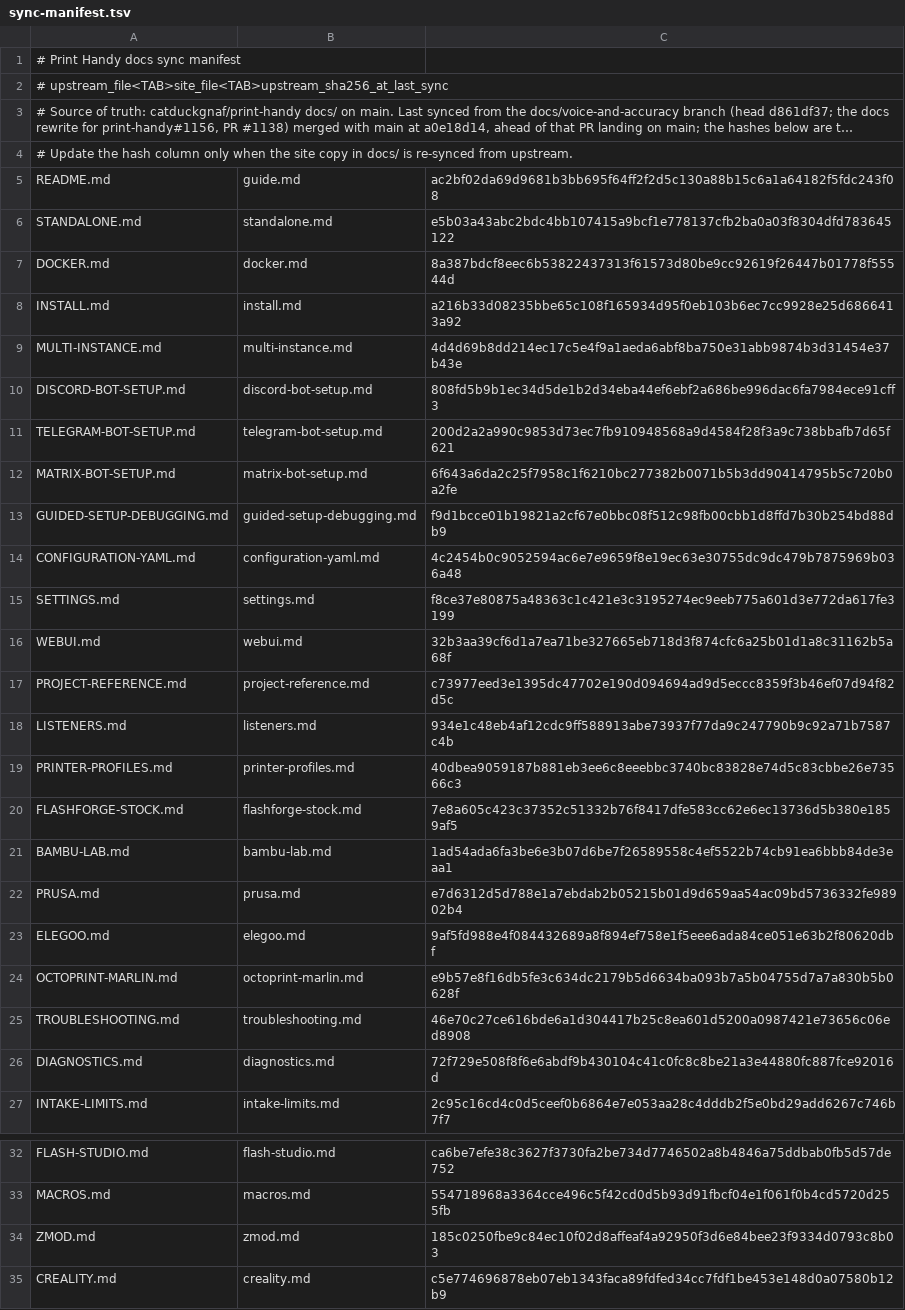
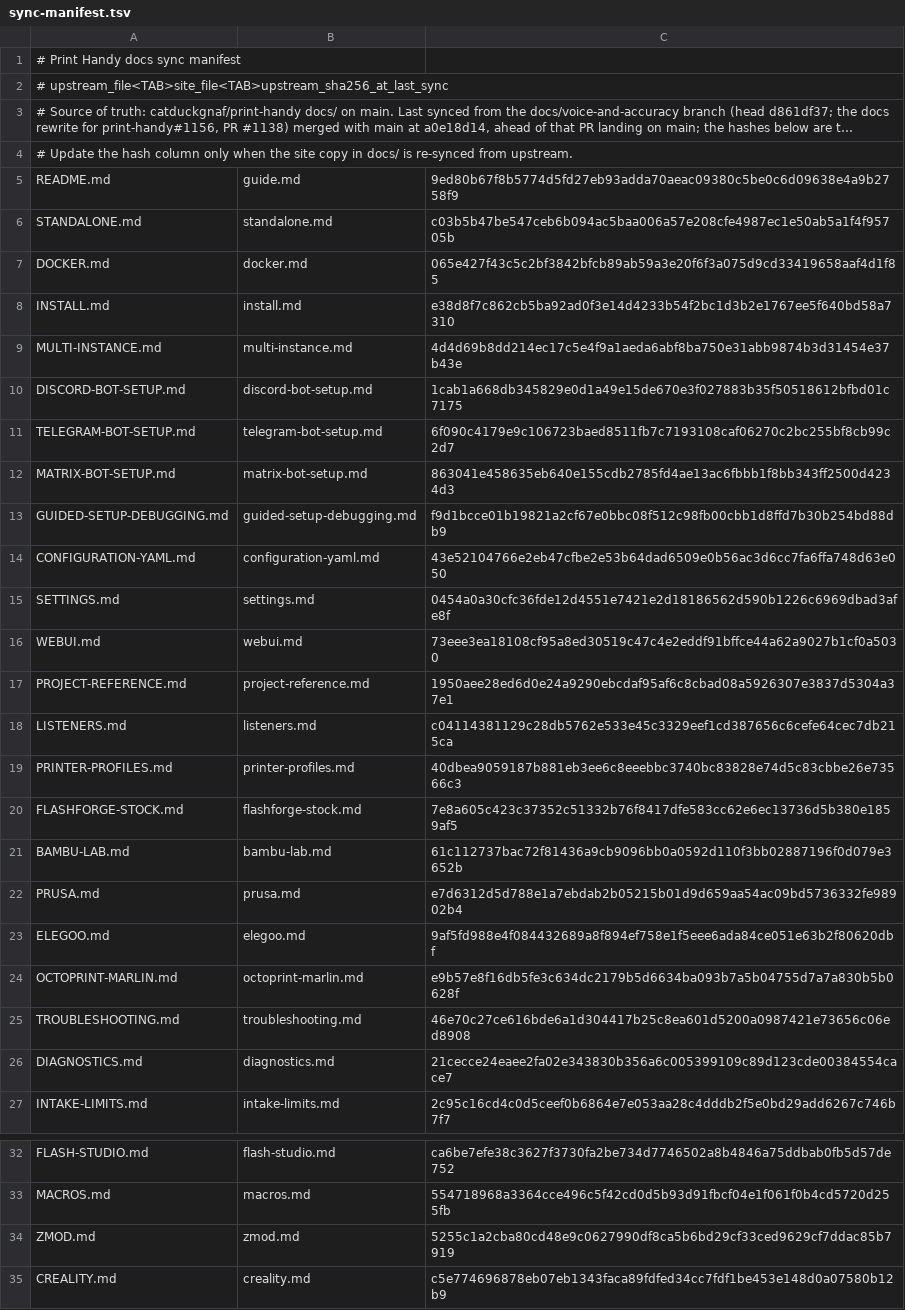
Before and after one commit to catduckgnaf/print-handy-docs, a TSV file: scripts/sync-manifest.tsv, drawn as a sheet; only a part is shown, gaps mark what is left out; long unchanged cells end in …; the diff covers the shown part only.

```diff
--- a/scripts/sync-manifest.tsv
+++ b/scripts/sync-manifest.tsv
@@ -4,19 +4,19 @@
 # Update the hash column only when the site copy in docs/ is re-synced from upstream.
-README.md	guide.md	ac2bf02da69d9681b3bb695f64ff2f2d5c130a88b15c6a1a64182f5fdc243f08
-STANDALONE.md	standalone.md	e5b03a43abc2bdc4bb107415a9bcf1e778137cfb2ba0a03f8304dfd783645122
-DOCKER.md	docker.md	8a387bdcf8eec6b53822437313f61573d80be9cc92619f26447b01778f55544d
-INSTALL.md	install.md	a216b33d08235bbe65c108f165934d95f0eb103b6ec7cc9928e25d6866413a92
+README.md	guide.md	9ed80b67f8b5774d5fd27eb93adda70aeac09380c5be0c6d09638e4a9b2758f9
+STANDALONE.md	standalone.md	c03b5b47be547ceb6b094ac5baa006a57e208cfe4987ec1e50ab5a1f4f95705b
+DOCKER.md	docker.md	065e427f43c5c2bf3842bfcb89ab59a3e20f6f3a075d9cd33419658aaf4d1f85
+INSTALL.md	install.md	e38d8f7c862cb5ba92ad0f3e14d4233b54f2bc1d3b2e1767ee5f640bd58a7310
 MULTI-INSTANCE.md	multi-instance.md	4d4d69b8dd214ec17c5e4f9a1aeda6abf8ba750e31abb9874b3d31454e37b43e
-DISCORD-BOT-SETUP.md	discord-bot-setup.md	808fd5b9b1ec34d5de1b2d34eba44ef6ebf2a686be996dac6fa7984ece91cff3
-TELEGRAM-BOT-SETUP.md	telegram-bot-setup.md	200d2a2a990c9853d73ec7fb910948568a9d4584f28f3a9c738bbafb7d65f621
-MATRIX-BOT-SETUP.md	matrix-bot-setup.md	6f643a6da2c25f7958c1f6210bc277382b0071b5b3dd90414795b5c720b0a2fe
+DISCORD-BOT-SETUP.md	discord-bot-setup.md	1cab1a668db345829e0d1a49e15de670e3f027883b35f50518612bfbd01c7175
+TELEGRAM-BOT-SETUP.md	telegram-bot-setup.md	6f090c4179e9c106723baed8511fb7c7193108caf06270c2bc255bf8cb99c2d7
+MATRIX-BOT-SETUP.md	matrix-bot-setup.md	863041e458635eb640e155cdb2785fd4ae13ac6fbbb1f8bb343ff2500d4234d3
 GUIDED-SETUP-DEBUGGING.md	guided-setup-debugging.md	f9d1bcce01b19821a2cf67e0bbc08f512c98fb00cbb1d8ffd7b30b254bd88db9
-CONFIGURATION-YAML.md	configuration-yaml.md	4c2454b0c9052594ac6e7e9659f8e19ec63e30755dc9dc479b7875969b036a48
-SETTINGS.md	settings.md	f8ce37e80875a48363c1c421e3c3195274ec9eeb775a601d3e772da617fe3199
-WEBUI.md	webui.md	32b3aa39cf6d1a7ea71be327665eb718d3f874cfc6a25b01d1a8c31162b5a68f
-PROJECT-REFERENCE.md	project-reference.md	c73977eed3e1395dc47702e190d094694ad9d5eccc8359f3b46ef07d94f82d5c
-LISTENERS.md	listeners.md	934e1c48eb4af12cdc9ff588913abe73937f77da9c247790b9c92a71b7587c4b
+CONFIGURATION-YAML.md	configuration-yaml.md	43e52104766e2eb47cfbe2e53b64dad6509e0b56ac3d6cc7fa6ffa748d63e050
+SETTINGS.md	settings.md	0454a0a30cfc36fde12d4551e7421e2d18186562d590b1226c6969dbad3afe8f
+WEBUI.md	webui.md	73eee3ea18108cf95a8ed30519c47c4e2eddf91bffce44a62a9027b1cf0a5030
+PROJECT-REFERENCE.md	project-reference.md	1950aee28ed6d0e24a9290ebcdaf95af6c8cbad08a5926307e3837d5304a37e1
+LISTENERS.md	listeners.md	c04114381129c28db5762e533e45c3329eef1cd387656c6cefe64cec7db215ca
 PRINTER-PROFILES.md	printer-profiles.md	40dbea9059187b881eb3ee6c8eeebbc3740bc83828e74d5c83cbbe26e73566c3
 FLASHFORGE-STOCK.md	flashforge-stock.md	7e8a605c423c37352c51332b76f8417dfe583cc62e6ec13736d5b380e1859af5
-BAMBU-LAB.md	bambu-lab.md	1ad54ada6fa3be6e3b07d6be7f26589558c4ef5522b74cb91ea6bbb84de3eaa1
+BAMBU-LAB.md	bambu-lab.md	61c112737bac72f81436a9cb9096bb0a0592d110f3bb02887196f0d079e3652b
 PRUSA.md	prusa.md	e7d6312d5d788e1a7ebdab2b05215b01d9d659aa54ac09bd5736332fe98902b4
@@ -25,3 +25,3 @@ OCTOPRINT-MARLIN.md	octoprint-marlin.md	e9b57e8f16db5fe3c634dc2179b5d6634ba093b7
 TROUBLESHOOTING.md	troubleshooting.md	46e70c27ce616bde6a1d304417b25c8ea601d5200a0987421e73656c06ed8908
-DIAGNOSTICS.md	diagnostics.md	72f729e508f8f6e6abdf9b430104c41c0fc8c8be21a3e44880fc887fce92016d
+DIAGNOSTICS.md	diagnostics.md	21cecce24eaee2fa02e343830b356a6c005399109c89d123cde00384554cace7
 INTAKE-LIMITS.md	intake-limits.md	2c95c16cd4c0d5ceef0b6864e7e053aa28c4dddb2f5e0bd29add6267c746b7f7
@@ -33,3 +33,3 @@ FLASH-STUDIO.md	flash-studio.md	ca6be7efe38c3627f3730fa2be734d7746502a8b4846a75d
 MACROS.md	macros.md	554718968a3364cce496c5f42cd0d5b93d91fbcf04e1f061f0b4cd5720d255fb
-ZMOD.md	zmod.md	185c0250fbe9c84ec10f02d8affeaf4a92950f3d6e84bee23f9334d0793c8b03
+ZMOD.md	zmod.md	5255c1a2cba80cd48e9c0627990df8ca5b6bd29cf33ced9629cf7ddac85b7919
 CREALITY.md	creality.md	c5e774696878eb07eb1343faca89fdfed34cc7fdf1be453e148d0a07580b12b9
```
Also changed, not shown: 1 added row and 5 edited cells elsewhere in this file, 23 other files.
